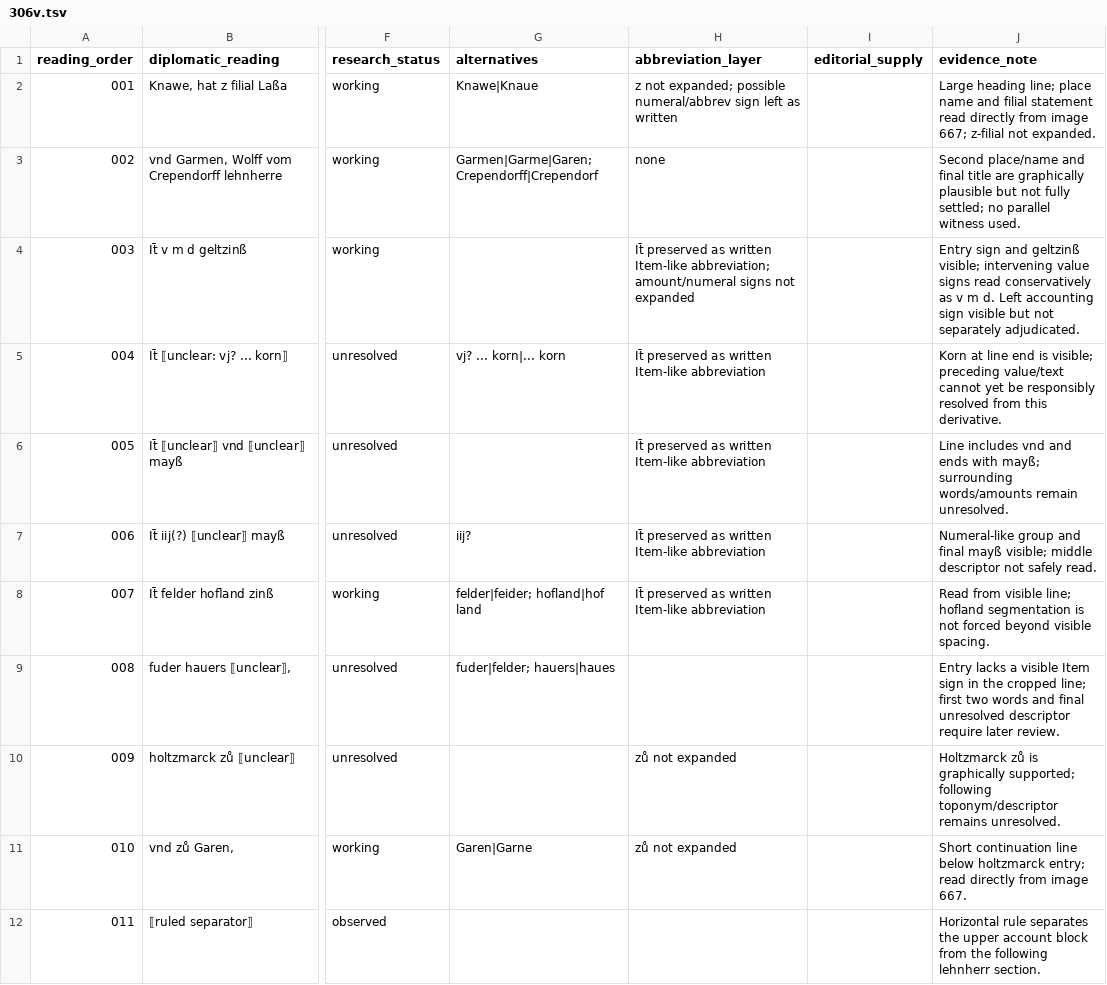
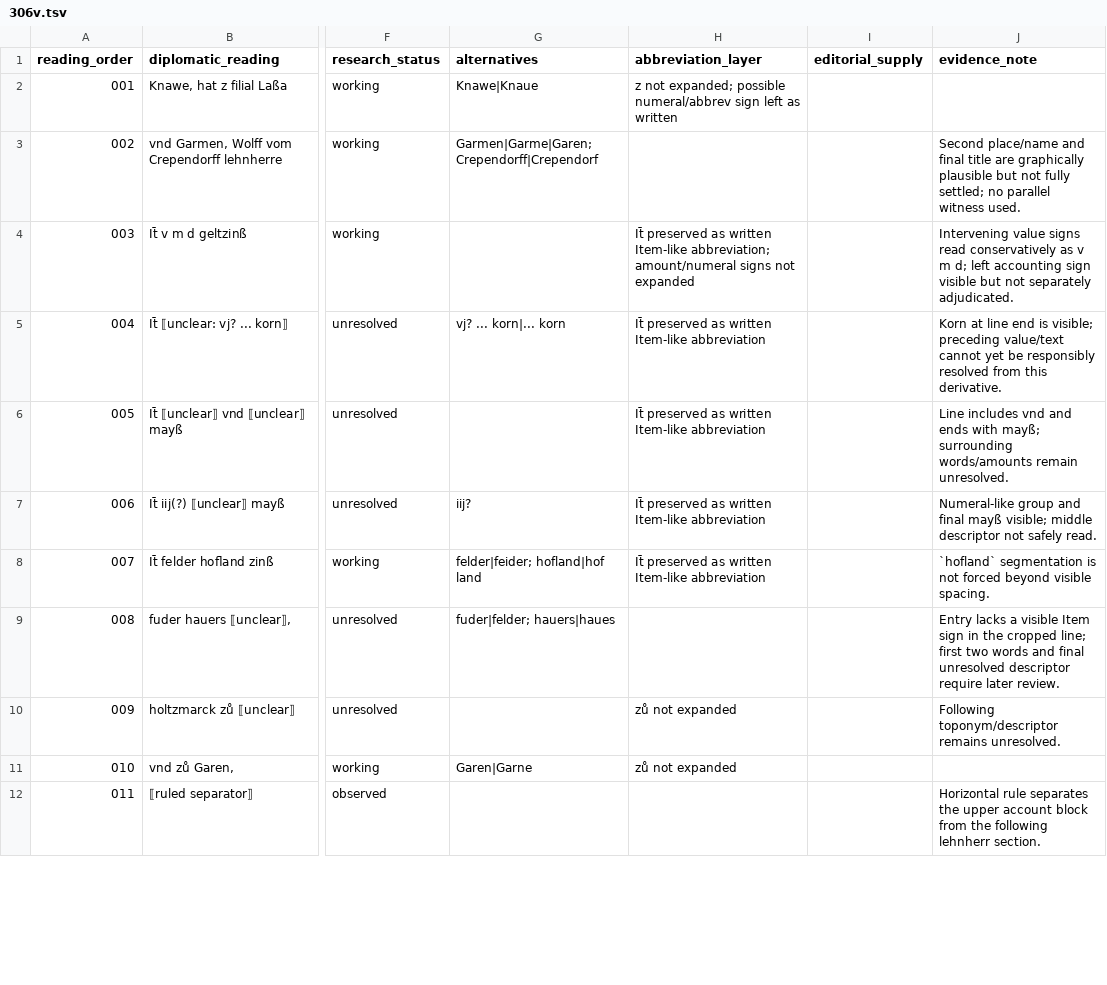
Before and after one commit to esany/paleo-type, a TSV file: projects/ega-reg-ii-4-bd-ii/transcription/first-reading/306v.tsv, drawn as a sheet; only a part is shown, gaps mark what is left out; the diff covers the shown part only; the diff names each change by its address in the sheet, - before the commit and + after, or states it on an @@ line.

Commit message:
Trim transcription row boilerplate to consequential evidence

```diff
--- a/projects/ega-reg-ii-4-bd-ii/transcription/first-reading/306v.tsv
+++ b/projects/ega-reg-ii-4-bd-ii/transcription/first-reading/306v.tsv
-J2 (evidence_note): Large heading line; place name and filial statement read directly from image 667; z-filial not expanded.
+J2 (evidence_note): (empty)
-H3 (abbreviation_layer): none
+H3 (abbreviation_layer): (empty)
-J4 (evidence_note): Entry sign and geltzinß visible; intervening value signs read conservatively as v m d. Left accounting sign…
+J4 (evidence_note): Intervening value signs read conservatively as v m d; left accounting sign…
-J8 (evidence_note): Read from visible line; hofland segmentation is…
+J8 (evidence_note): `hofland` segmentation is…
-J10 (evidence_note): Holtzmarck zů is graphically supported; following toponym/descriptor remains…
+J10 (evidence_note): Following toponym/descriptor remains…
-J11 (evidence_note): Short continuation line below holtzmarck entry; read directly from image 667.
+J11 (evidence_note): (empty)
```
Also changed, not shown: 8 edited cells elsewhere in this file.
